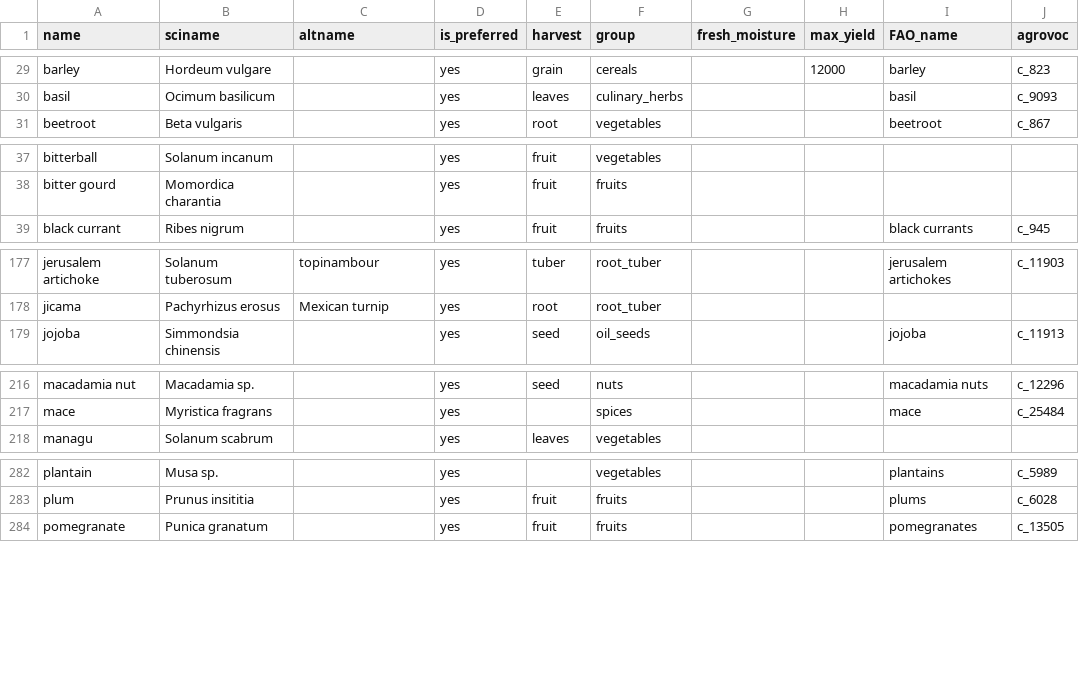
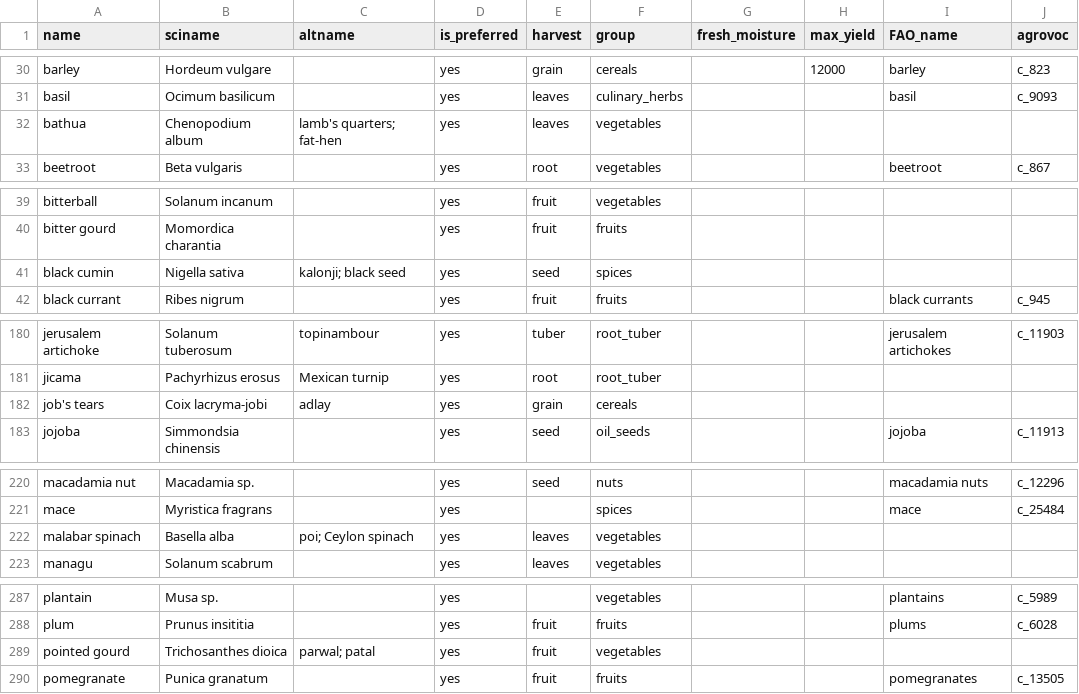
Before and after one commit to controvoc/terminag, a CSV file: values/values_crop.csv, drawn as a sheet; only a part is shown, gaps mark what is left out; the diff covers the shown part only; the diff names each change by its address in the sheet, - before the commit and + after, or states it on an @@ line.

```diff
--- a/values/values_crop.csv
+++ b/values/values_crop.csv
+row 32: bathua | Chenopodium album | lamb's quarters; fat-hen | yes | leaves | vegetables
+row 41: black cumin | Nigella sativa | kalonji; black seed | yes | seed | spices
+row 182: job's tears | Coix lacryma-jobi | adlay | yes | grain | cereals
+row 222: malabar spinach | Basella alba | poi; Ceylon spinach | yes | leaves | vegetables
+row 289: pointed gourd | Trichosanthes dioica | parwal; patal | yes | fruit | vegetables
```
Also changed, not shown: 2 added rows elsewhere in this file, values/values_OM.csv, variables/variables_crop.csv, 9 other files.
